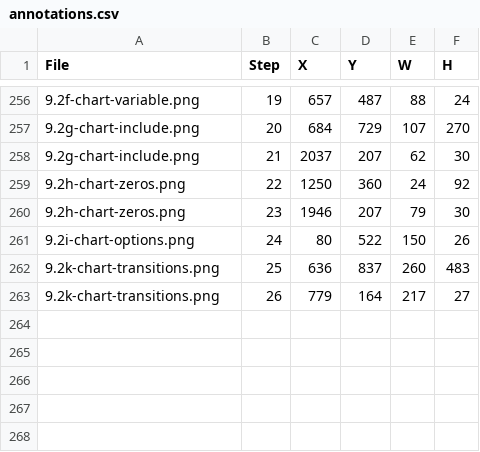
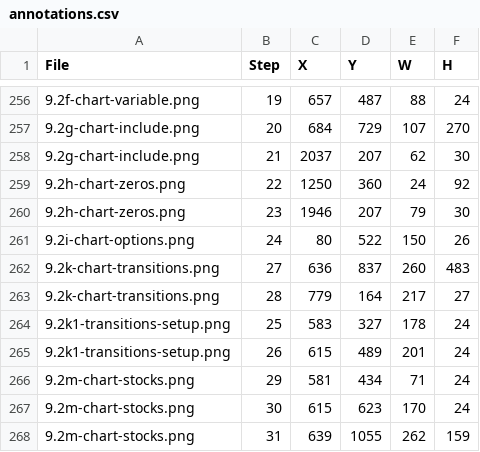
Before and after one commit to bsleeter/lucasCore, a CSV file: docs/guide/annotations.csv, drawn as a sheet; only a part is shown, gaps mark what is left out.

```diff
--- a/docs/guide/annotations.csv
+++ b/docs/guide/annotations.csv
@@ -261,3 +261,8 @@ File,Step,X,Y,W,H
 9.2i-chart-options.png,24,80,522,150,26
-9.2k-chart-transitions.png,25,636,837,260,483
-9.2k-chart-transitions.png,26,779,164,217,27
+9.2k-chart-transitions.png,27,636,837,260,483
+9.2k-chart-transitions.png,28,779,164,217,27
+9.2k1-transitions-setup.png,25,583,327,178,24
+9.2k1-transitions-setup.png,26,615,489,201,24
+9.2m-chart-stocks.png,29,581,434,71,24
+9.2m-chart-stocks.png,30,615,623,170,24
+9.2m-chart-stocks.png,31,639,1055,262,159
```
Also changed, not shown: docs/guide/crops.csv, 1 other file.
